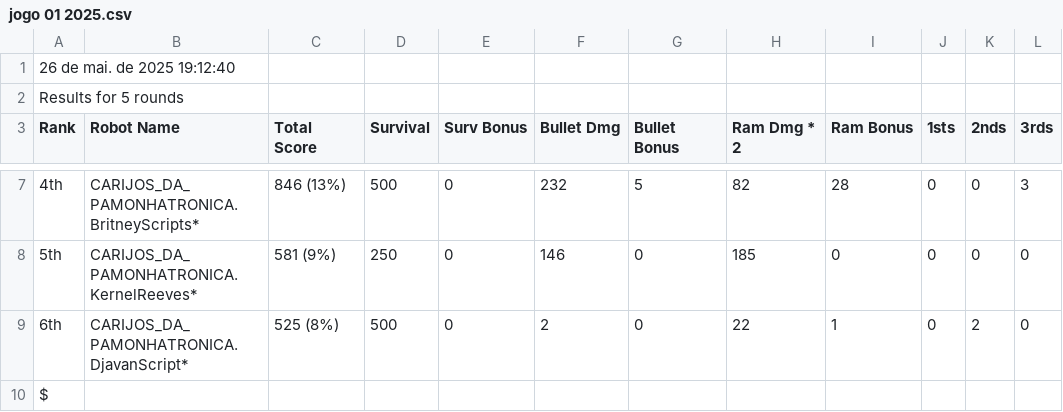
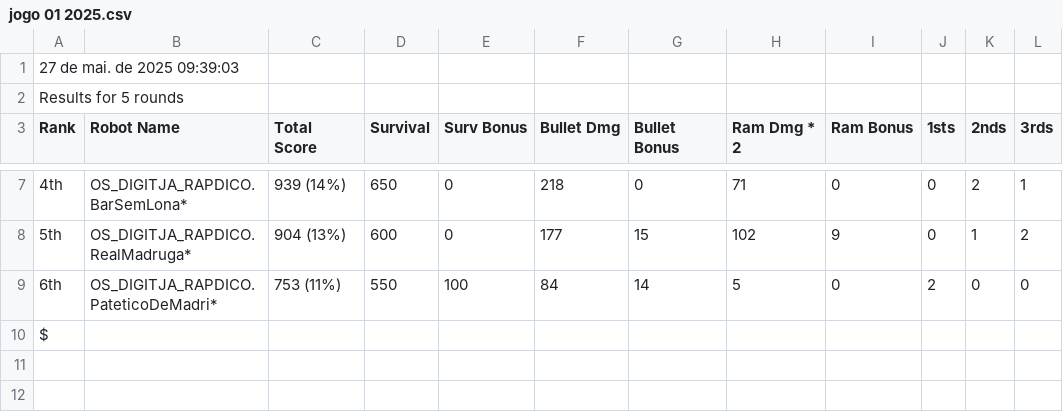
Before and after one commit to joaosantosg/verificador-robocode-2025, a CSV file: partidas/jogo 01 2025.csv, drawn as a sheet; only a part is shown, gaps mark what is left out; the diff covers the shown part only.

```diff
--- a/partidas/jogo 01 2025.csv
+++ b/partidas/jogo 01 2025.csv
@@ -1,2 +1,2 @@
-26 de mai. de 2025 19:12:40
+27 de mai. de 2025 09:39:03
 Results for 5 rounds
@@ -7,4 +7,4 @@ Rank,Robot Name,    Total Score    ,Survival,Surv Bonus,Bullet Dmg,Bullet Bonus,
-4th,CARIJOS_DA_PAMONHATRONICA.BritneyScripts*,846 (13%),500,0,232,5,82,28,0,0,3
-5th,CARIJOS_DA_PAMONHATRONICA.KernelReeves*,581 (9%),250,0,146,0,185,0,0,0,0
-6th,CARIJOS_DA_PAMONHATRONICA.DjavanScript*,525 (8%),500,0,2,0,22,1,0,2,0
+4th,OS_DIGITJA_RAPDICO.BarSemLona*,939 (14%),650,0,218,0,71,0,0,2,1
+5th,OS_DIGITJA_RAPDICO.RealMadruga*,904 (13%),600,0,177,15,102,9,0,1,2
+6th,OS_DIGITJA_RAPDICO.PateticoDeMadri*,753 (11%),550,100,84,14,5,0,2,0,0
 $
```
Also changed, not shown: 31 edited cells elsewhere in this file, partidas/jogo 02 2025.csv, partidas/jogo 03 2025.csv, 6 other files.
